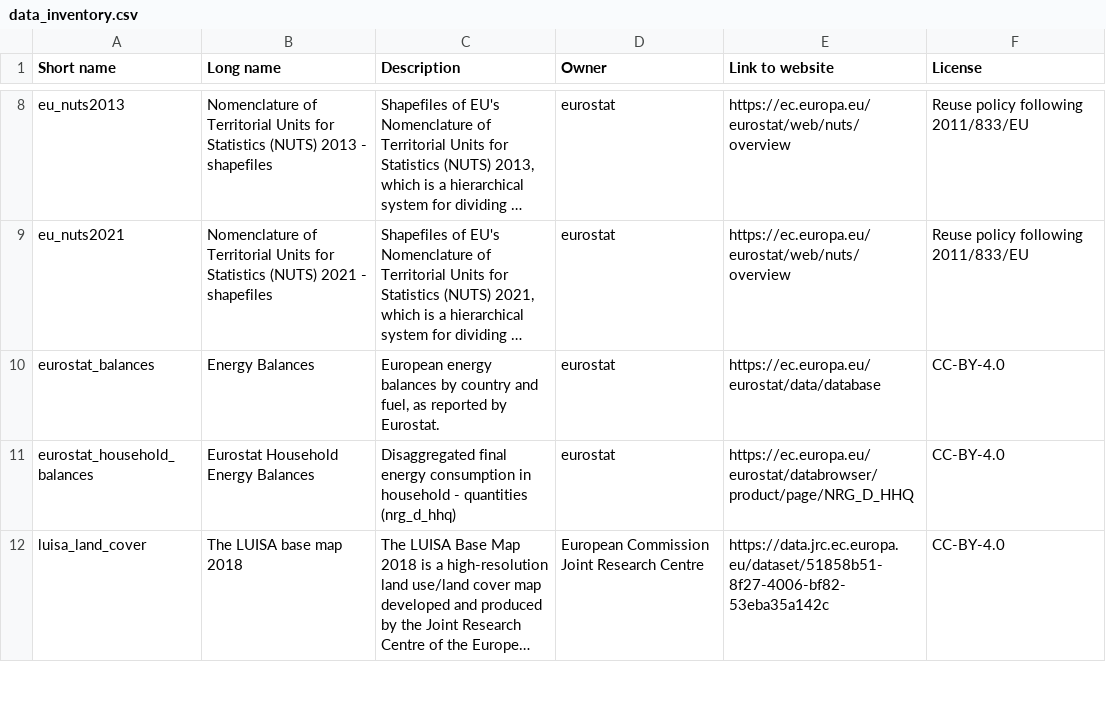
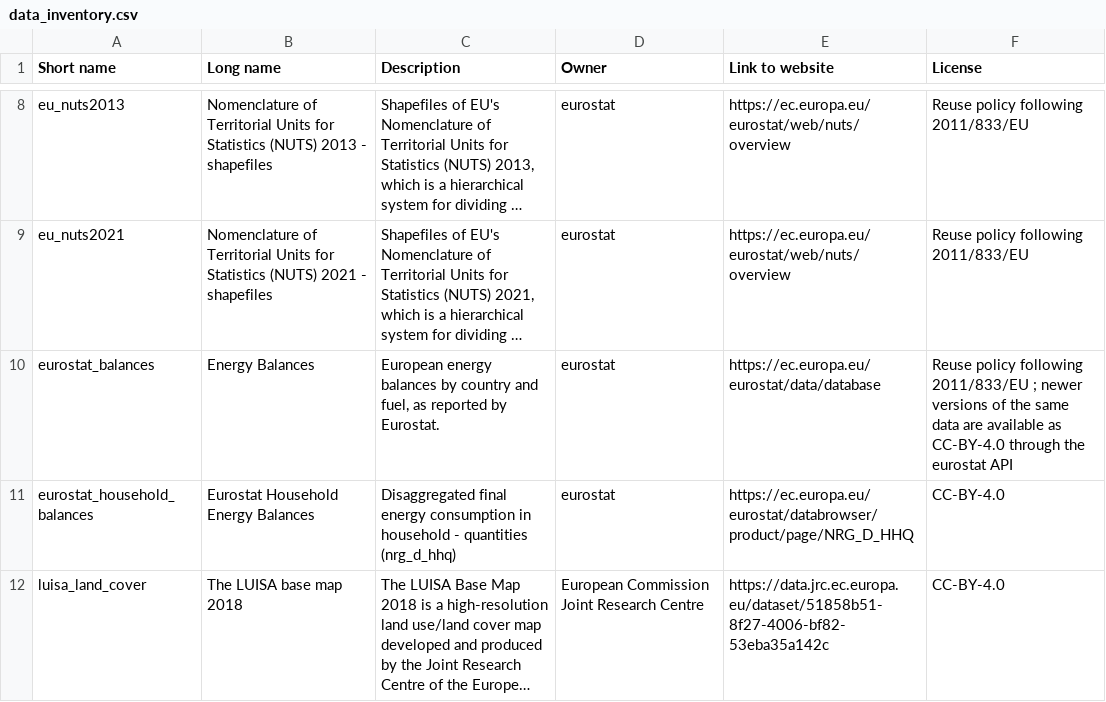
Before and after one commit to open-energy-transition/clean-firm-techs-eu, a CSV file: doc/data_inventory.csv, drawn as a sheet; only a part is shown, gaps mark what is left out; long unchanged cells end in …; the diff names each change by its address in the sheet, - before the commit and + after, or states it on an @@ line.

```diff
--- a/doc/data_inventory.csv
+++ b/doc/data_inventory.csv
-F10 (License): CC-BY-4.0
+F10 (License): Reuse policy following 2011/833/EU ; newer versions of the same data are available as CC-BY-4.0 through the eurostat API
```
Also changed, not shown: data/versions.csv, 9 other files.
